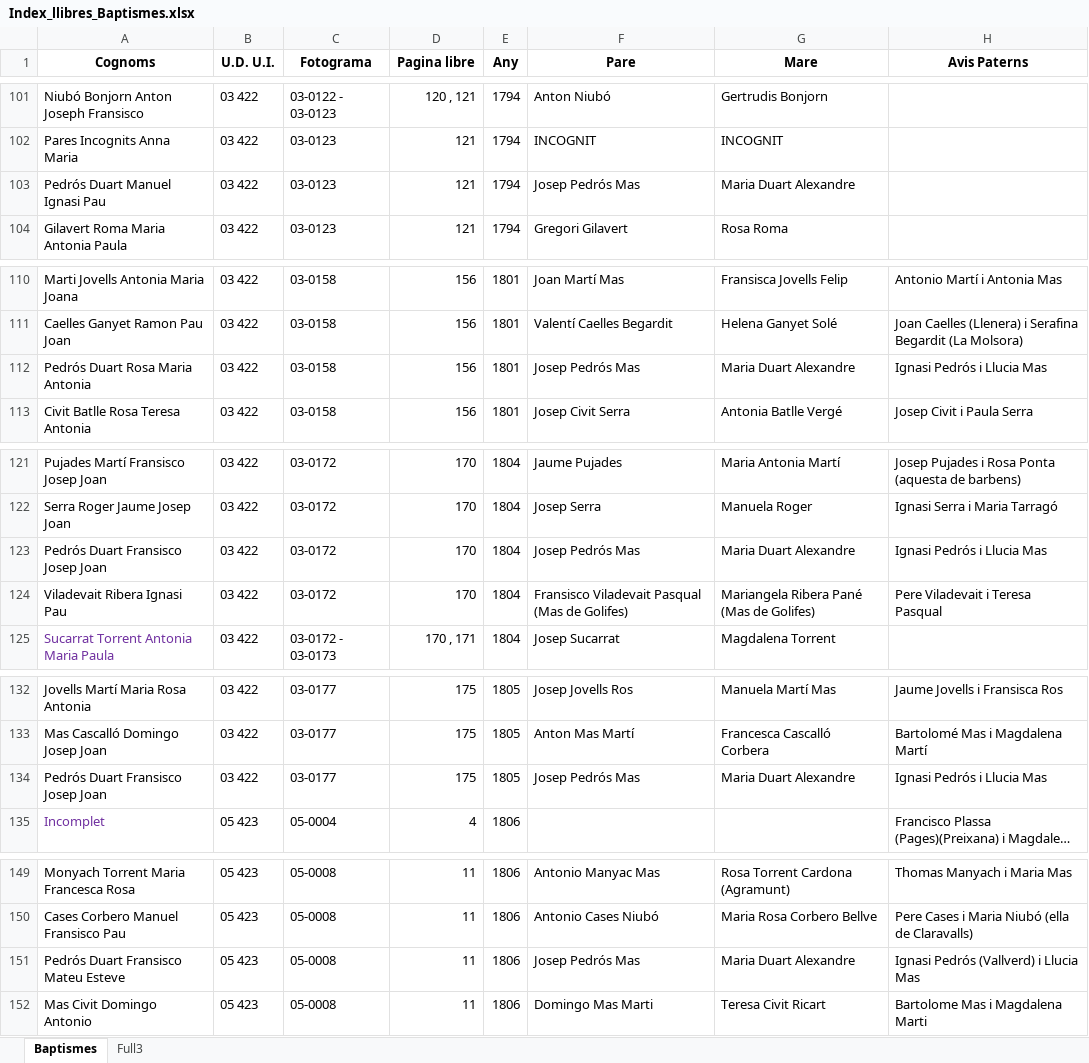
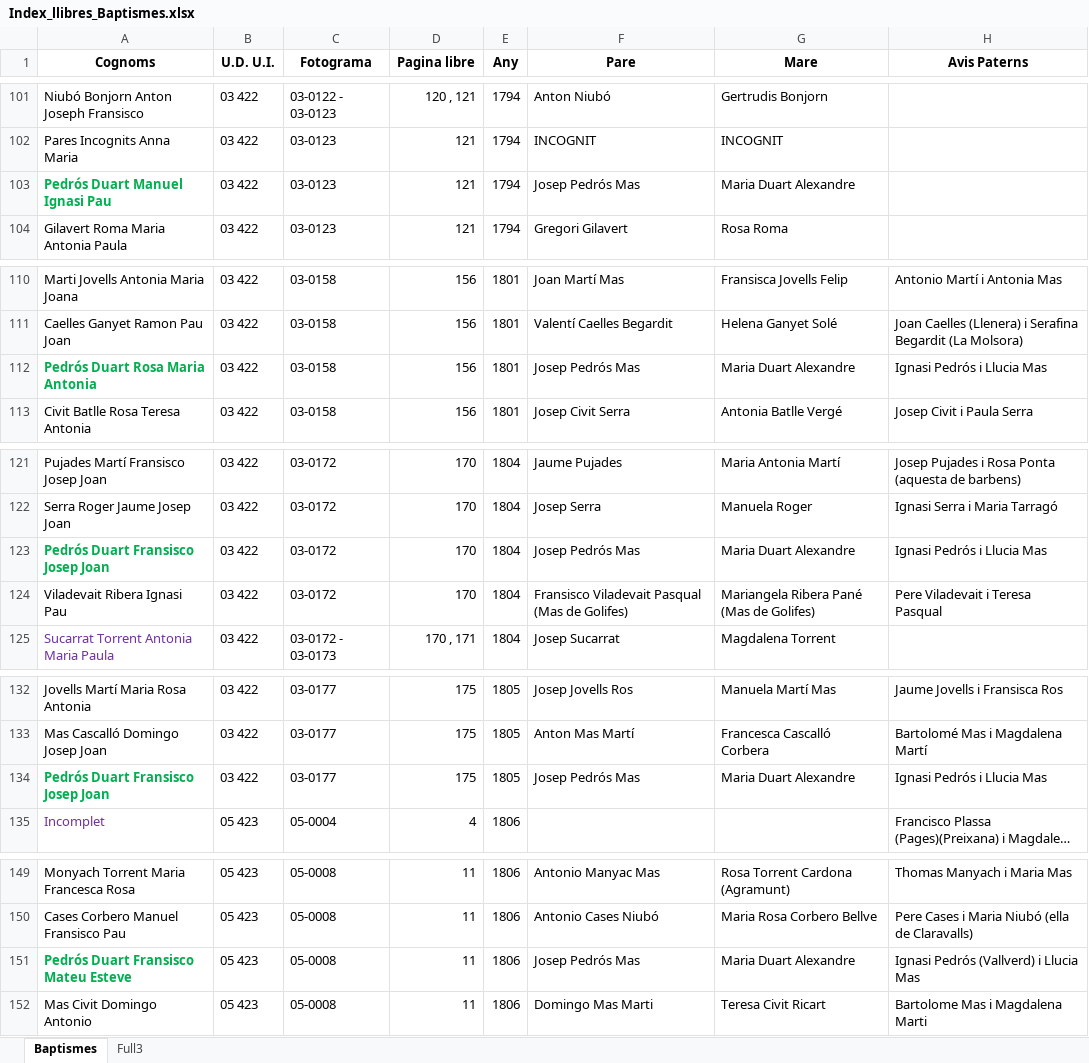
Before and after one commit to arbreFamiliar/DadesGenerals, an Excel workbook: Bisbats/Catalunya/Seu Urgell/Linyola/Sacraments/Baptismes/Excel/Index_llibres_Baptismes.xlsx, sheet Baptismes, drawn as a sheet; only a part is shown, gaps mark what is left out; long unchanged cells end in …; values as stored, in another font and other column widths than the file's, no borders; the diff covers the shown part only; the diff names each change by its address in the sheet, - before the commit and + after, or states it on an @@ line.

```diff
--- a/Bisbats/Catalunya/Seu Urgell/Linyola/Sacraments/Baptismes/Excel/Index_llibres_Baptismes.xlsx (sheet Baptismes)
+++ b/Bisbats/Catalunya/Seu Urgell/Linyola/Sacraments/Baptismes/Excel/Index_llibres_Baptismes.xlsx (sheet Baptismes)
@@ A103 bold: off → on, text colour: black → #00B050 @@
@@ A112 bold: off → on, text colour: black → #00B050 @@
@@ A123 bold: off → on, text colour: black → #00B050 @@
@@ A134 bold: off → on, text colour: black → #00B050 @@
@@ A151 bold: off → on, text colour: black → #00B050 @@
```
Also changed, not shown: cell formats elsewhere in this sheet, Bisbats/Catalunya/Tarragona/Arbeca/Sacraments/Baptismes/Excel/Index_llibres_Digitals.xlsx.
